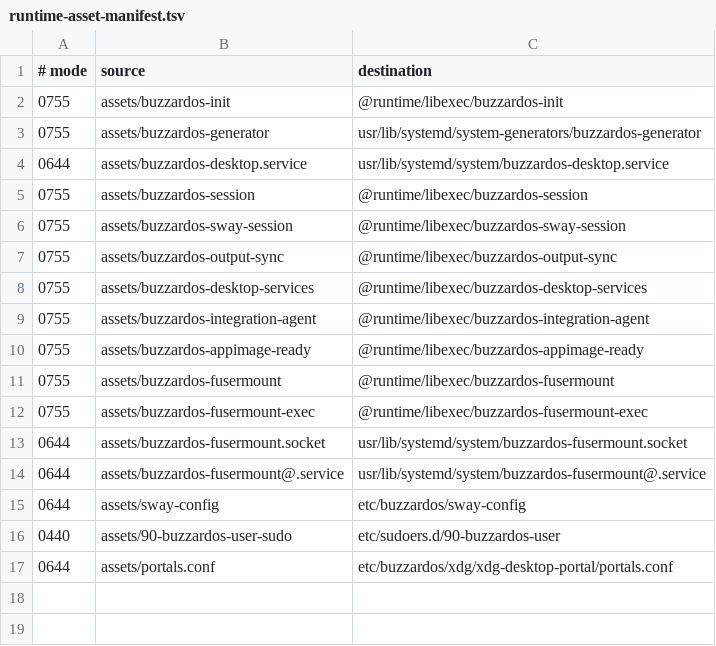
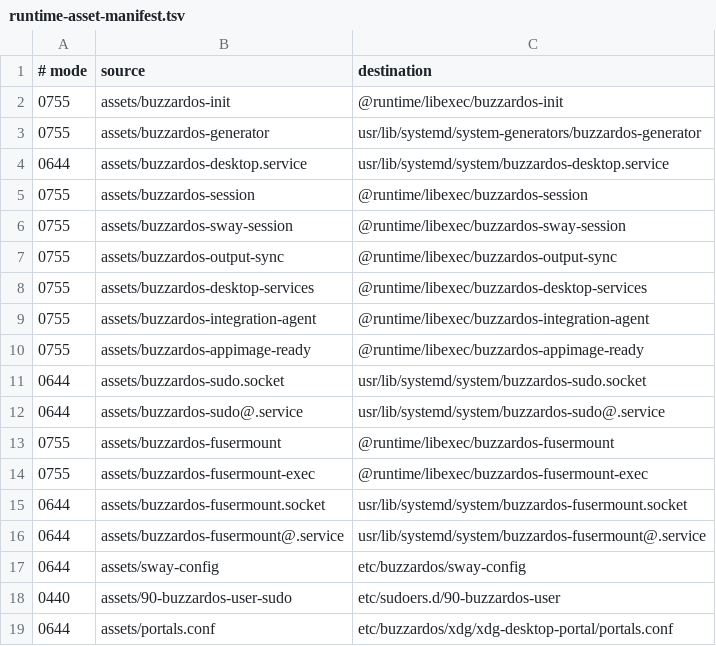
Before and after one commit to openresearchtools/BuzzardOS, a TSV file: guest/runtime-asset-manifest.tsv, drawn as a sheet; the diff names each change by its address in the sheet, - before the commit and + after, or states it on an @@ line.

Commit message:
Checkpoint Podman guest integration and multi-seat input work
Preserve current sudo bridge, media and display integration, shell input/tray work, cursor handling, packaging notices, and CUA regression tests before the stock-Sway launch-focus experiment.

Known acceptance failures remain: new-window mapping can steal other native Wayland seats focus, and concurrent Xwayland input is not isolated. This checkpoint is not a release or an end-to-end completion claim.

```diff
--- a/guest/runtime-asset-manifest.tsv
+++ b/guest/runtime-asset-manifest.tsv
+row 11: 0644 | assets/buzzardos-sudo.socket | usr/lib/systemd/system/buzzardos-sudo.socket
+row 12: 0644 | assets/buzzardos-sudo@.service | usr/lib/systemd/system/buzzardos-sudo@.service
```
Also changed, not shown: LICENSES/generated/cargo-buzzardos-desktop.tsv, LICENSES/generated/cargo-buzzardos-guest.tsv, 43 other files.
